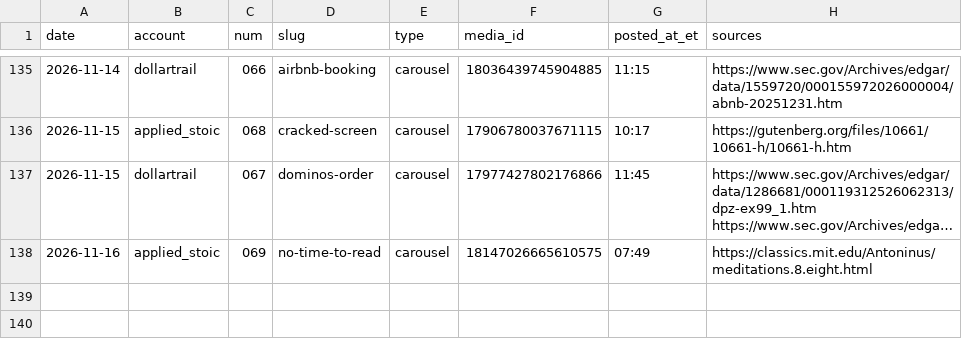
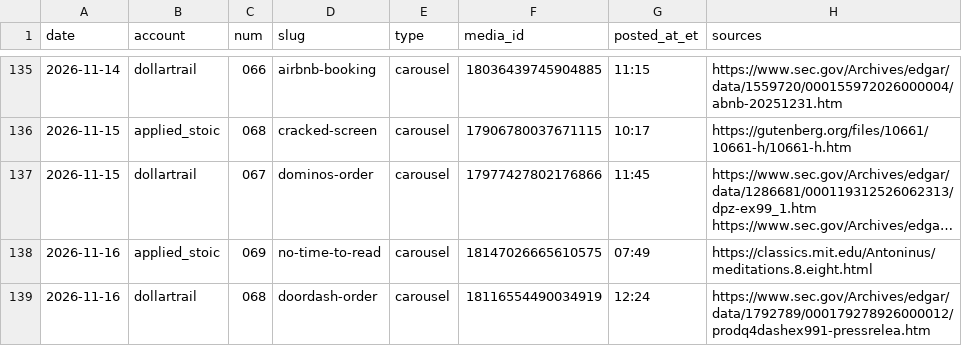
Before and after one commit to jimlastinger/ig-posts, a CSV file: LOG.csv, drawn as a sheet; only a part is shown, gaps mark what is left out; long unchanged cells end in …; the diff names each change by its address in the sheet, - before the commit and + after, or states it on an @@ line.

```diff
--- a/LOG.csv
+++ b/LOG.csv
+row 139: 2026-11-16 | dollartrail | 068 | doordash-order | carousel | 18116554490034919 | 12:24 | https://www.sec.gov/Archives/edgar/data/1792789/000179278926000012/prodq4dashex991-pressrelea.htm
```
